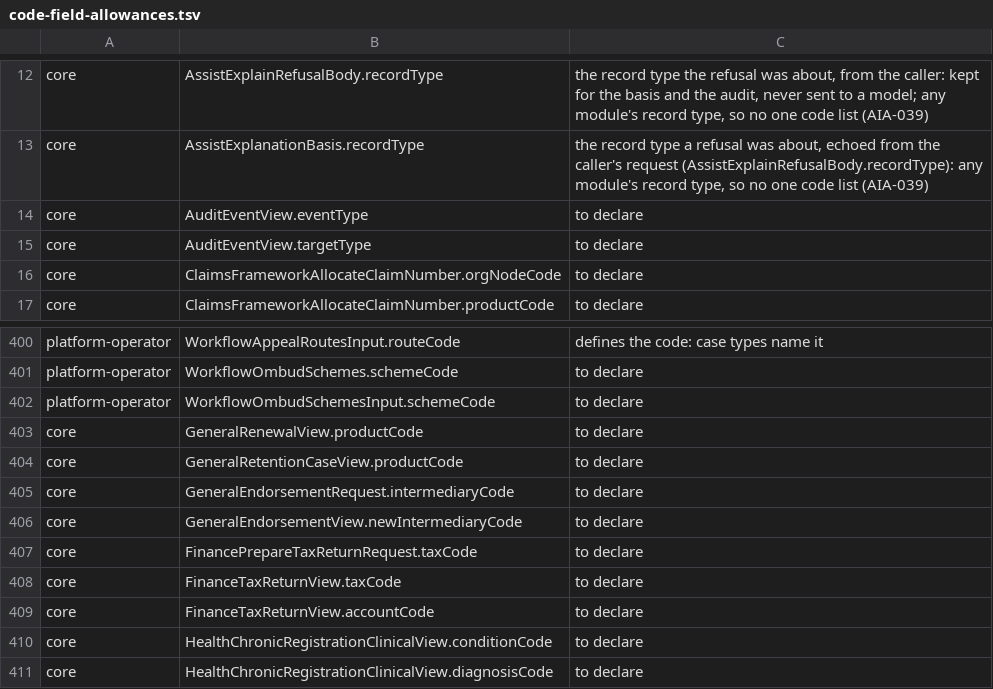
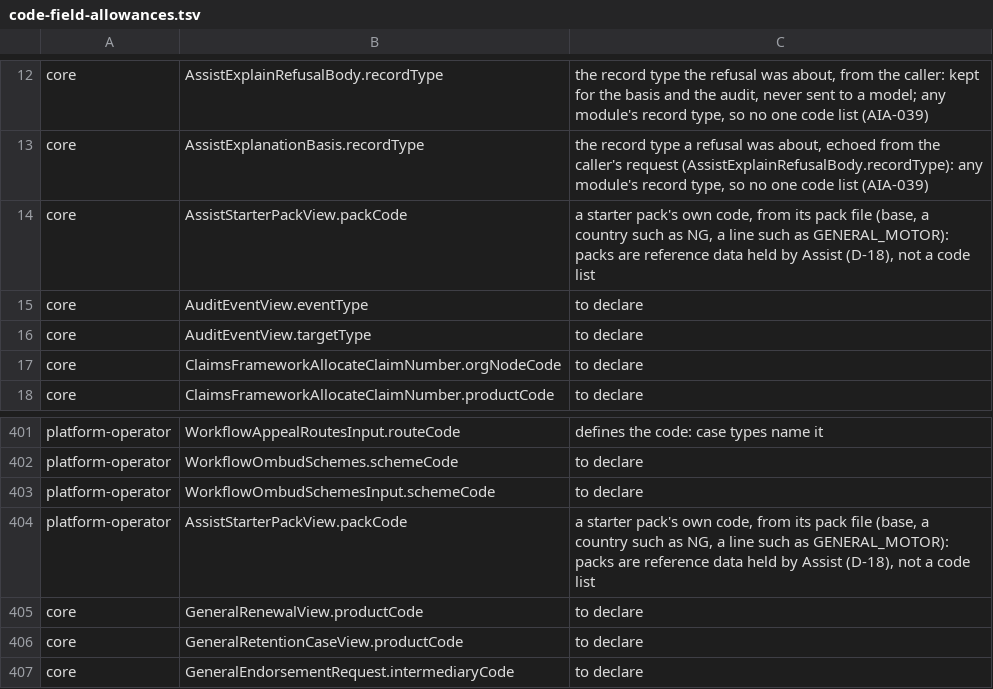
Before and after one commit to Babs76/insys, a TSV file: docs/api/code-field-allowances.tsv, drawn as a sheet; only a part is shown, gaps mark what is left out; the shorter side is filled out with more unchanged rows; the diff names each change by its address in the sheet, - before the commit and + after, or states it on an @@ line.

```diff
--- a/docs/api/code-field-allowances.tsv
+++ b/docs/api/code-field-allowances.tsv
+row 14: core | AssistStarterPackView.packCode | a starter pack's own code, from its pack file (base, a country such as NG, a line such as GENERAL_MOTOR): packs are reference data held by Assist (D-18), not a code list
+row 404: platform-operator | AssistStarterPackView.packCode | a starter pack's own code, from its pack file (base, a country such as NG, a line such as GENERAL_MOTOR): packs are reference data held by Assist (D-18), not a code list
```
Also changed, not shown: 20 other files.
